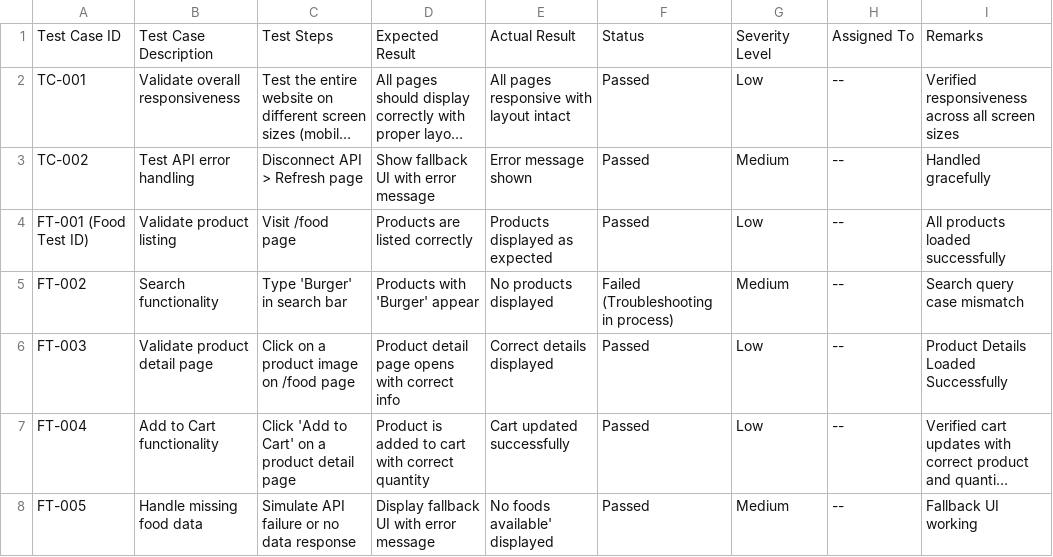
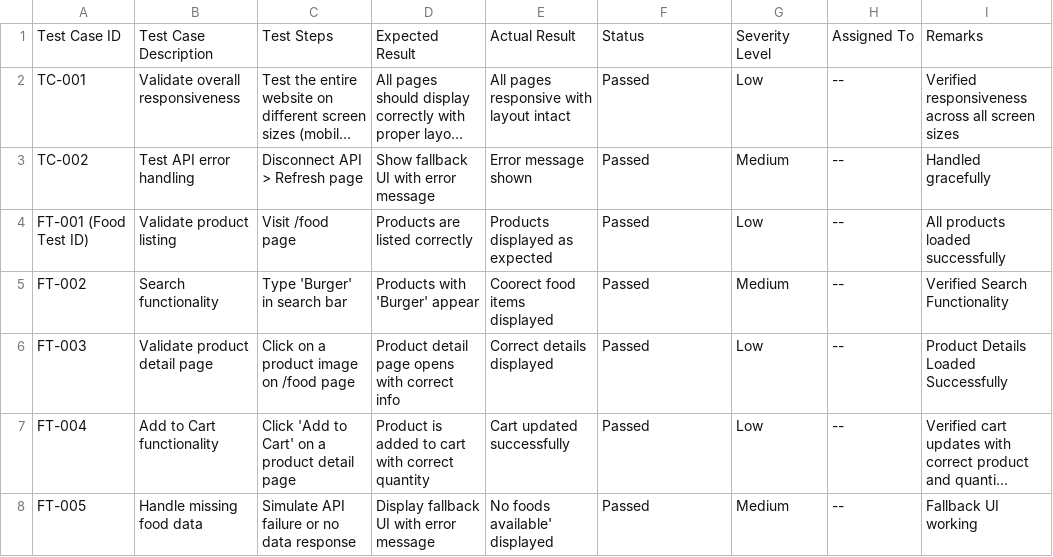
Before and after one commit to HafizaDeveloper/Hackathon-3_Day-3, a CSV file: Documentation/Hackathon-3_Day-5/Testing_Report.csv, drawn as a sheet; only a part is shown; long unchanged cells end in ….

Commit message:
Update Testing_Report.csv

```diff
--- a/Documentation/Hackathon-3_Day-5/Testing_Report.csv
+++ b/Documentation/Hackathon-3_Day-5/Testing_Report.csv
@@ -4,3 +4,3 @@ TC-002,Test API error handling,Disconnect API > Refresh page,Show fallback UI wi
 FT-001 (Food Test ID),Validate product listing,Visit /food page,Products are listed correctly,Products displayed as expected,Passed,Low,--,All products loaded successfully
-FT-002,Search functionality,Type 'Burger' in search bar,Products with 'Burger' appear,No products displayed,Failed (Troubleshooting in process),Medium,--,Search query case mismatch
+FT-002,Search functionality,Type 'Burger' in search bar,Products with 'Burger' appear,Coorect food items displayed,Passed,Medium,--,Verified Search Functionality
 FT-003,Validate product detail page,Click on a product image on /food page,Product detail page opens with correct info,Correct details displayed,Passed,Low,--,Product Details Loaded Successfully
```
